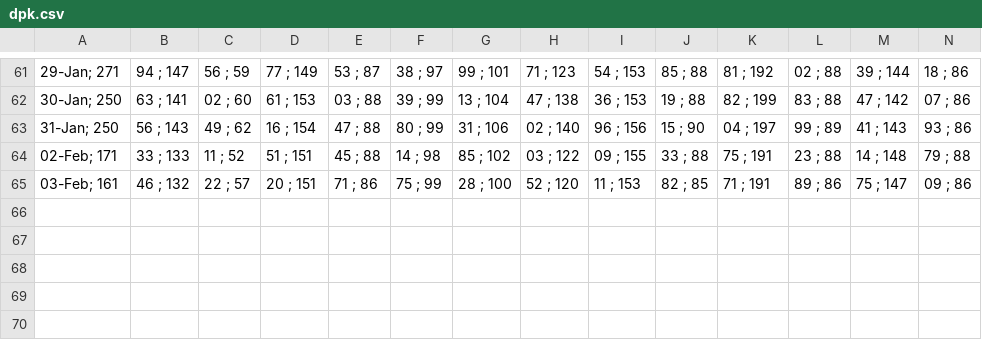
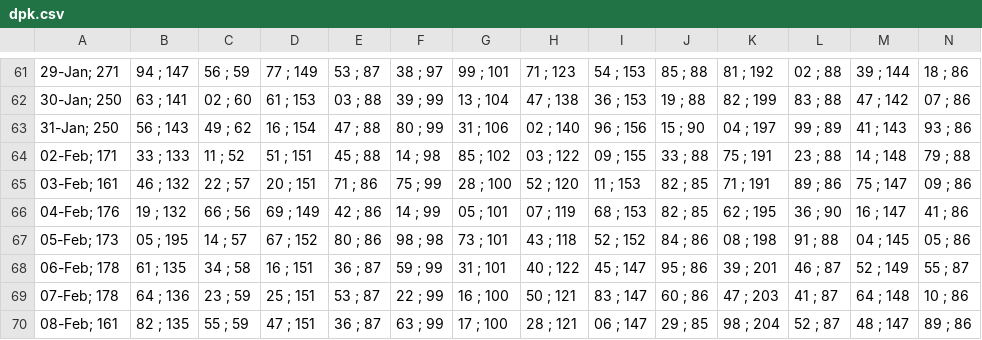
Before and after one commit to alganii14/grafik, a CSV file: csv kcp/dpk.csv, drawn as a sheet; only a part is shown, gaps mark what is left out; rows hold the shown columns only; the diff names each change by its address in the sheet, - before the commit and + after, or states it on an @@ line.

Commit message:
Update app, data CSV terbaru & cleanup file SSA lama

```diff
--- a/csv kcp/dpk.csv
+++ b/csv kcp/dpk.csv
+row 66: 04-Feb; 176 | 19 ; 132 | 66 ; 56 | 69 ; 149 | 42 ; 86 | 14 ; 99 | 05 ; 101 | 07 ; 119 | 68 ; 153 | 82 ; 85 | 62 ; 195 | 36 ; 90 | 16 ; 147 | 41 ; 86
+row 67: 05-Feb; 173 | 05 ; 195 | 14 ; 57 | 67 ; 152 | 80 ; 86 | 98 ; 98 | 73 ; 101 | 43 ; 118 | 52 ; 152 | 84 ; 86 | 08 ; 198 | 91 ; 88 | 04 ; 145 | 05 ; 86
+row 68: 06-Feb; 178 | 61 ; 135 | 34 ; 58 | 16 ; 151 | 36 ; 87 | 59 ; 99 | 31 ; 101 | 40 ; 122 | 45 ; 147 | 95 ; 86 | 39 ; 201 | 46 ; 87 | 52 ; 149 | 55 ; 87
+row 69: 07-Feb; 178 | 64 ; 136 | 23 ; 59 | 25 ; 151 | 53 ; 87 | 22 ; 99 | 16 ; 100 | 50 ; 121 | 83 ; 147 | 60 ; 86 | 47 ; 203 | 41 ; 87 | 64 ; 148 | 10 ; 86
+row 70: 08-Feb; 161 | 82 ; 135 | 55 ; 59 | 47 ; 151 | 36 ; 87 | 63 ; 99 | 17 ; 100 | 28 ; 121 | 06 ; 147 | 29 ; 85 | 98 ; 204 | 52 ; 87 | 48 ; 147 | 89 ; 86
```
Also changed, not shown: csv kcp/casa.csv, csv kcp/depo.csv, 38 other files.
